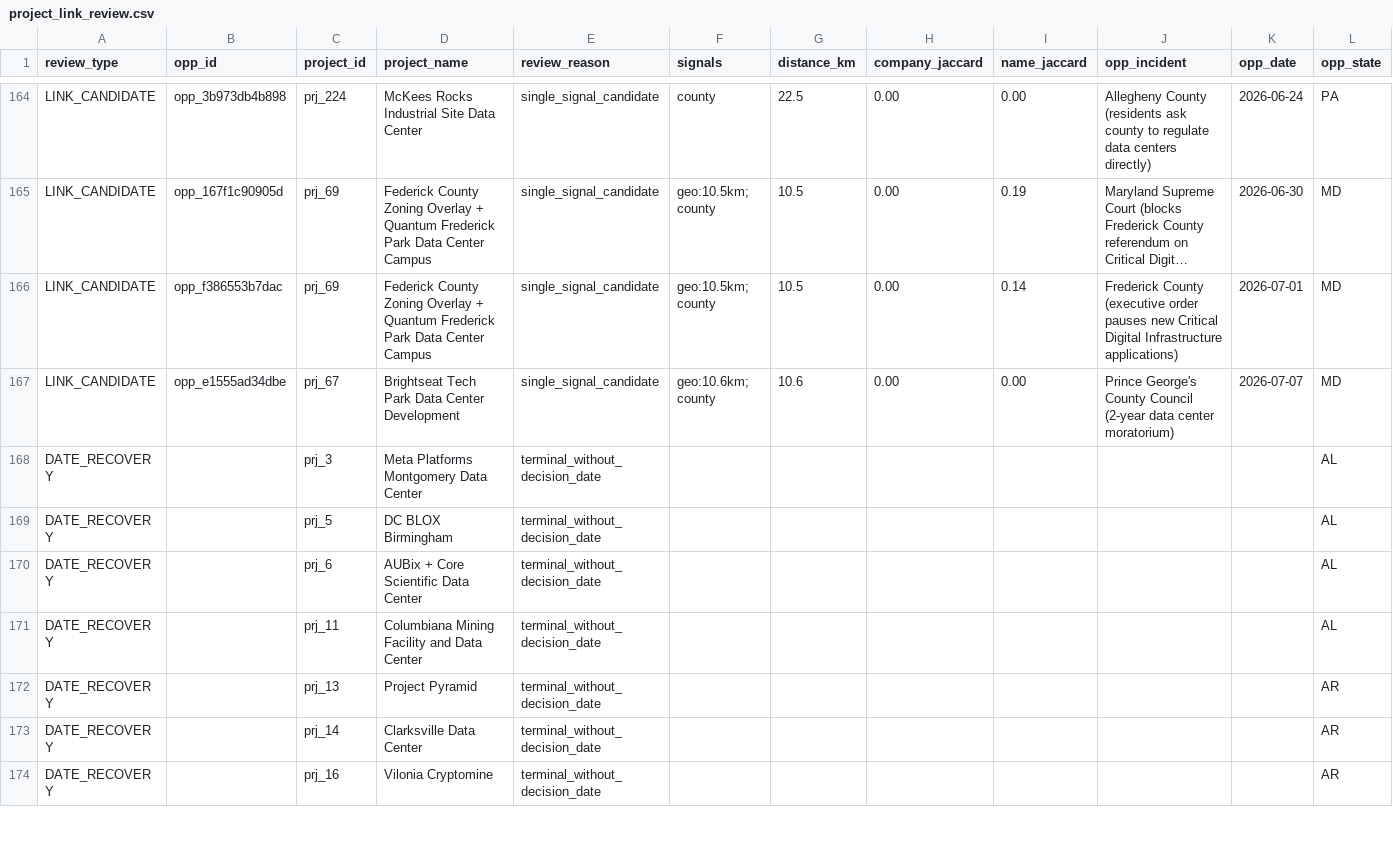
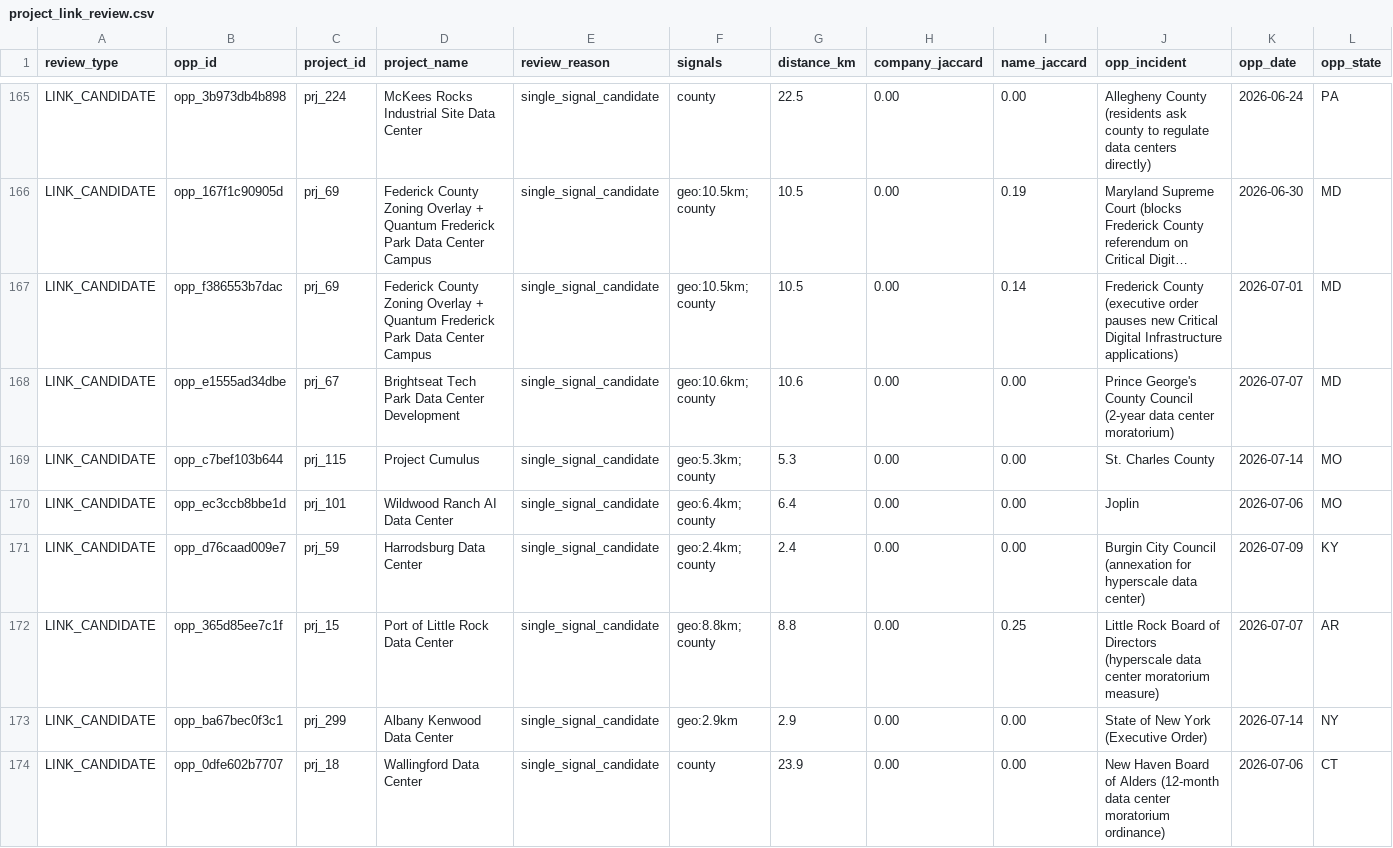
Before and after one commit to pricephillips/data-center-map, a CSV file: data/project_link_review.csv, drawn as a sheet; only a part is shown, gaps mark what is left out; the shorter side is filled out with more unchanged rows; long unchanged cells end in …; rows hold the shown columns only; the diff covers the shown part only; the diff names each change by its address in the sheet, - before the commit and + after, or states it on an @@ line.

```diff
--- a/data/project_link_review.csv
+++ b/data/project_link_review.csv
+row 169: LINK_CANDIDATE | opp_c7bef103b644 | prj_115 | Project Cumulus | single_signal_candidate | geo:5.3km; county | 5.3 | 0.00 | 0.00 | St. Charles County | 2026-07-14 | MO
+row 170: LINK_CANDIDATE | opp_ec3ccb8bbe1d | prj_101 | Wildwood Ranch AI Data Center | single_signal_candidate | geo:6.4km; county | 6.4 | 0.00 | 0.00 | Joplin | 2026-07-06 | MO
+row 171: LINK_CANDIDATE | opp_d76caad009e7 | prj_59 | Harrodsburg Data Center | single_signal_candidate | geo:2.4km; county | 2.4 | 0.00 | 0.00 | Burgin City Council (annexation for hyperscale data center) | 2026-07-09 | KY
+row 172: LINK_CANDIDATE | opp_365d85ee7c1f | prj_15 | Port of Little Rock Data Center | single_signal_candidate | geo:8.8km; county | 8.8 | 0.00 | 0.25 | Little Rock Board of Directors (hyperscale data center moratorium measure) | 2026-07-07 | AR
+row 173: LINK_CANDIDATE | opp_ba67bec0f3c1 | prj_299 | Albany Kenwood Data Center | single_signal_candidate | geo:2.9km | 2.9 | 0.00 | 0.00 | State of New York (Executive Order) | 2026-07-14 | NY
+row 174: LINK_CANDIDATE | opp_0dfe602b7707 | prj_18 | Wallingford Data Center | single_signal_candidate | county | 23.9 | 0.00 | 0.00 | New Haven Board of Alders (12-month data center moratorium ordinance) | 2026-07-06 | CT
```
Also changed, not shown: 7 added rows and 3 edited cells elsewhere in this file, data/matched_controls.csv, data/outcome_model_features.csv, 16 other files.
